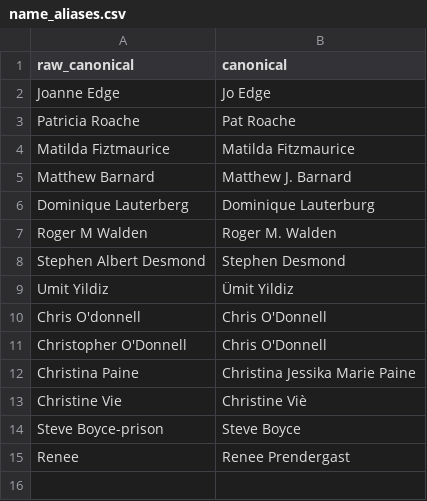
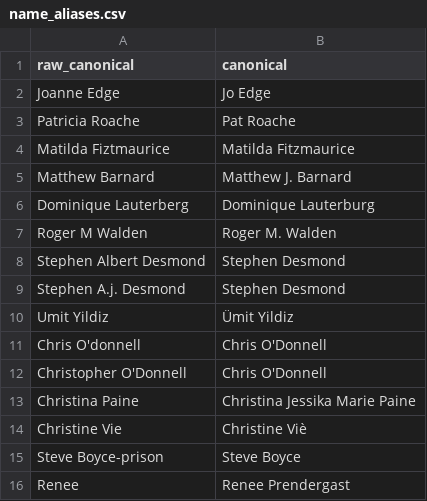
Before and after one commit to bparsia/ucuelections, a CSV file: sources/name_aliases.csv, drawn as a sheet.

```diff
--- a/sources/name_aliases.csv
+++ b/sources/name_aliases.csv
@@ -8,2 +8,3 @@ Roger M Walden,Roger M. Walden
 Stephen Albert Desmond,Stephen Desmond
+Stephen A.j. Desmond,Stephen Desmond
 Umit Yildiz,Ümit Yildiz
```
Also changed, not shown: data/processed/candidates.csv, data/processed/contests.csv, 3 other files.
